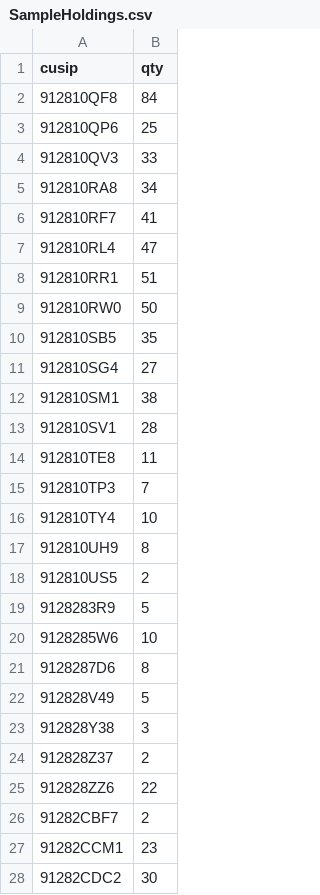
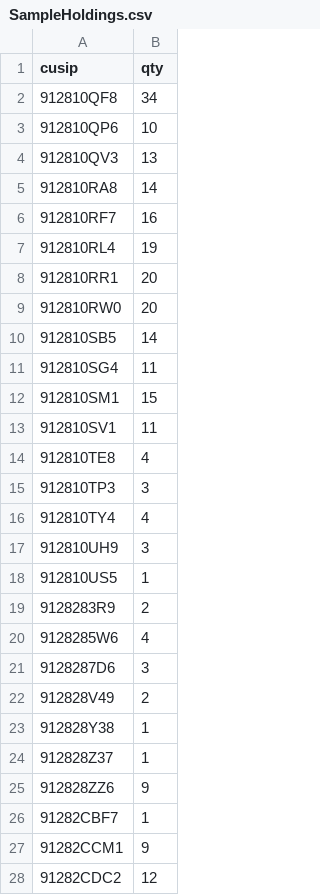
Before and after one commit to aerokam/Treasuries, a CSV file: TipsLadderManager/data/SampleHoldings.csv, drawn as a sheet; only a part is shown; the diff covers the shown part only.

```diff
--- a/TipsLadderManager/data/SampleHoldings.csv
+++ b/TipsLadderManager/data/SampleHoldings.csv
@@ -1,28 +1,28 @@
 cusip,qty
-912810QF8,84
-912810QP6,25
-912810QV3,33
-912810RA8,34
-912810RF7,41
-912810RL4,47
-912810RR1,51
-912810RW0,50
-912810SB5,35
-912810SG4,27
-912810SM1,38
-912810SV1,28
-912810TE8,11
-912810TP3,7
-912810TY4,10
-912810UH9,8
-912810US5,2
-9128283R9,5
-9128285W6,10
-9128287D6,8
-912828V49,5
-912828Y38,3
-912828Z37,2
-912828ZZ6,22
-91282CBF7,2
-91282CCM1,23
-91282CDC2,30
+912810QF8,34
+912810QP6,10
+912810QV3,13
+912810RA8,14
+912810RF7,16
+912810RL4,19
+912810RR1,20
+912810RW0,20
+912810SB5,14
+912810SG4,11
+912810SM1,15
+912810SV1,11
+912810TE8,4
+912810TP3,3
+912810TY4,4
+912810UH9,3
+912810US5,1
+9128283R9,2
+9128285W6,4
+9128287D6,3
+912828V49,2
+912828Y38,1
+912828Z37,1
+912828ZZ6,9
+91282CBF7,1
+91282CCM1,9
+91282CDC2,12
```
Also changed, not shown: 12 edited cells elsewhere in this file, 1 other file.
